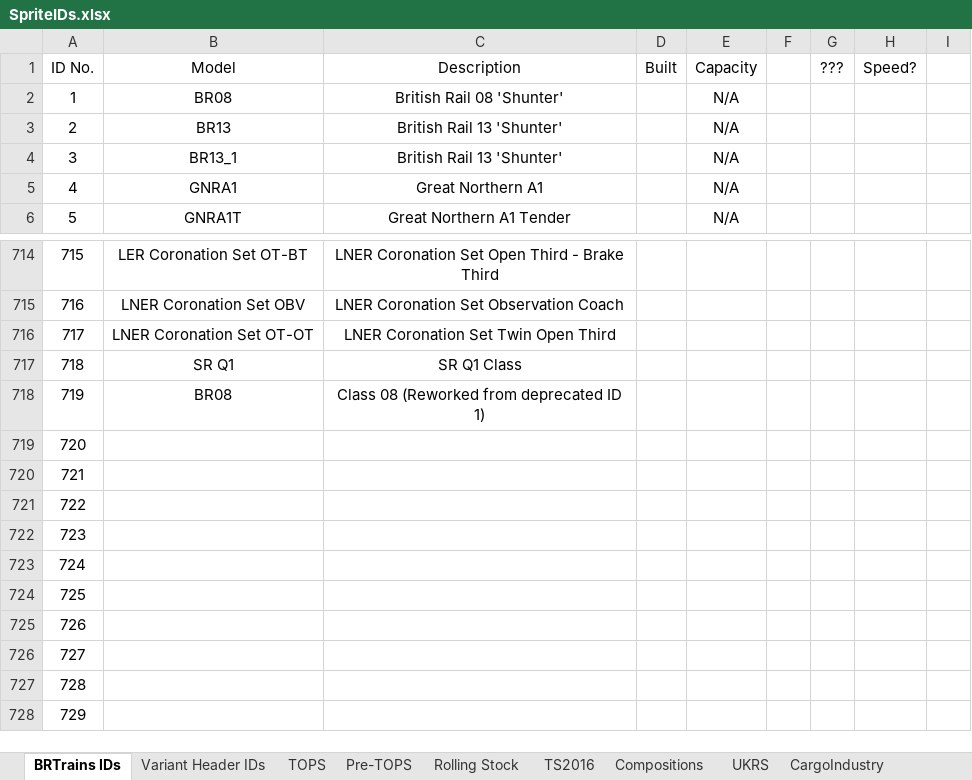
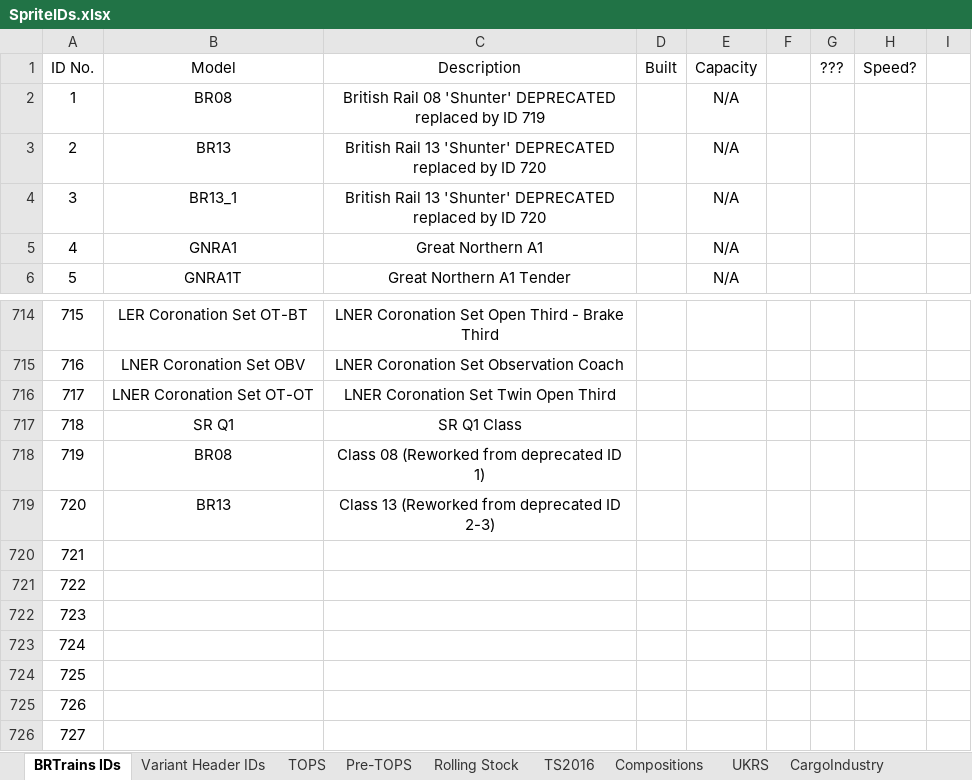
Before and after one commit to BRTrains/BRTrains2, an Excel workbook: docs/SpriteIDs.xlsx, sheet BRTrains IDs, drawn as a sheet; only a part is shown, gaps mark what is left out; the shorter side is filled out with more unchanged rows; values as stored, in another font and other column widths than the file's, no borders; the diff names each change by its address in the sheet, - before the commit and + after, or states it on an @@ line.

Commit message:
Deprecated BR13, added new BR13 and BR Green livery for it

```diff
--- a/docs/SpriteIDs.xlsx (sheet BRTrains IDs)
+++ b/docs/SpriteIDs.xlsx (sheet BRTrains IDs)
-C2 (Description): British Rail 08 'Shunter'
+C2 (Description): British Rail 08 'Shunter' DEPRECATED replaced by ID 719
-C3:C4 (Description): British Rail 13 'Shunter'
+C3:C4 (Description): British Rail 13 'Shunter' DEPRECATED replaced by ID 720
-B719 (Model): (empty)
+B719 (Model): BR13
-C719 (Description): (empty)
+C719 (Description): Class 13 (Reworked from deprecated ID 2-3)
```
Also changed, not shown: 6 other files.
